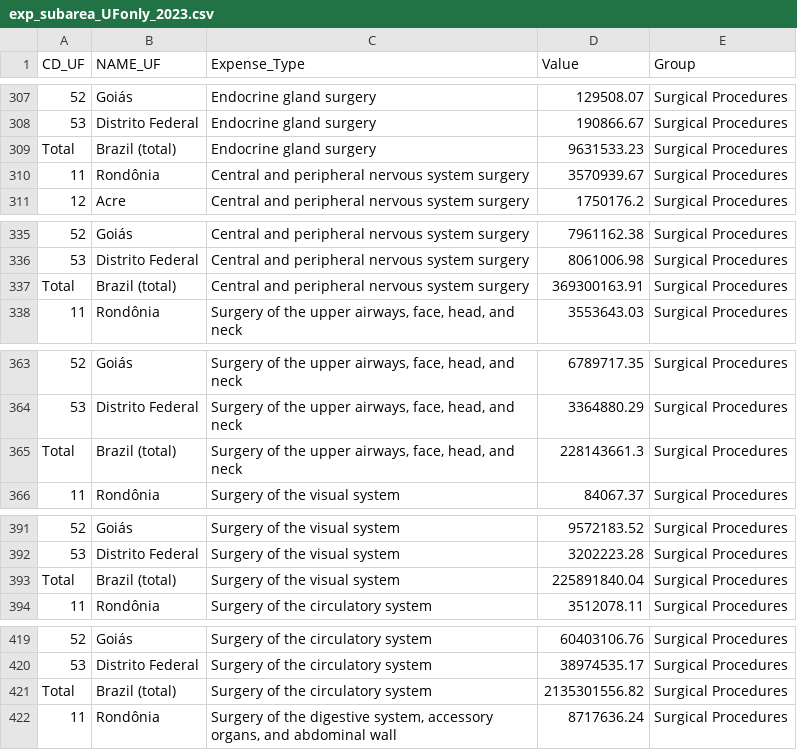
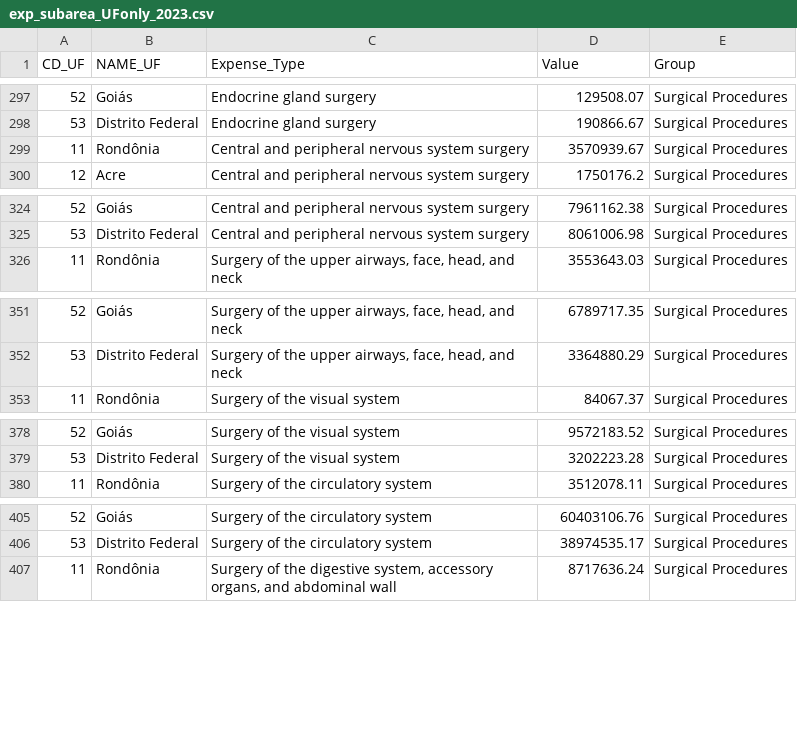
Before and after one commit to yantoniassi1/yantoniassi1.github.io, a CSV file: ProjectData/exp_subarea_UFonly_2023.csv, drawn as a sheet; only a part is shown, gaps mark what is left out; the diff covers the shown part only; the diff names each change by its address in the sheet, - before the commit and + after, or states it on an @@ line.

```diff
--- a/ProjectData/exp_subarea_UFonly_2023.csv
+++ b/ProjectData/exp_subarea_UFonly_2023.csv
-row 309: Total | Brazil (total) | Endocrine gland surgery | 9631533.23 | Surgical Procedures
-row 337: Total | Brazil (total) | Central and peripheral nervous system surgery | 369300163.91 | Surgical Procedures
-row 365: Total | Brazil (total) | Surgery of the upper airways, face, head, and neck | 228143661.3 | Surgical Procedures
-row 393: Total | Brazil (total) | Surgery of the visual system | 225891840.04 | Surgical Procedures
-row 421: Total | Brazil (total) | Surgery of the circulatory system | 2135301556.82 | Surgical Procedures
```
Also changed, not shown: 25 removed rows elsewhere in this file, 1 other file.
